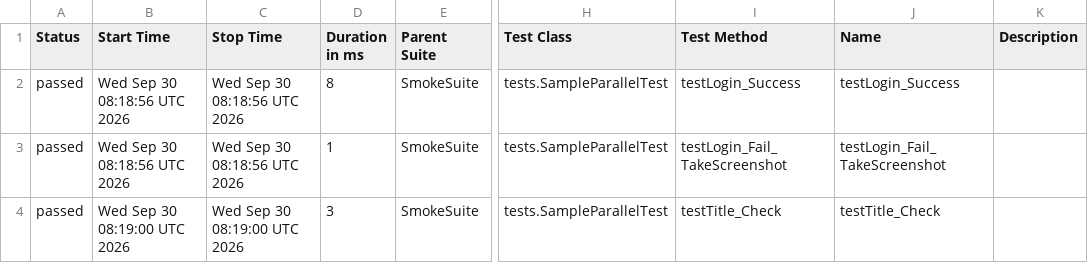
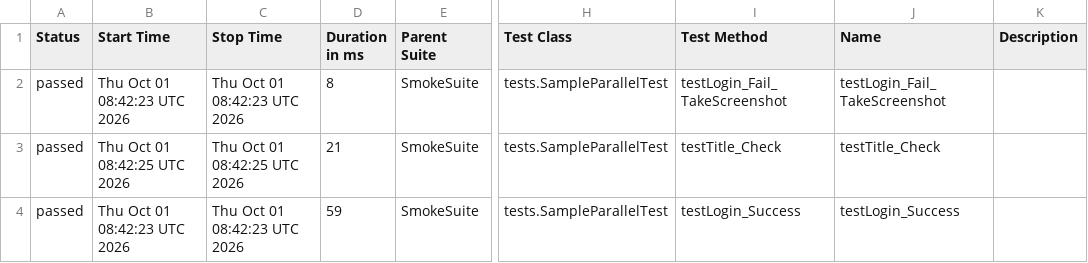
Before and after one commit to phuonghoang123456/lab11THEEND, a CSV file: data/suites.csv, drawn as a sheet; only a part is shown, gaps mark what is left out; the diff names each change by its address in the sheet, - before the commit and + after, or states it on an @@ line.

```diff
--- a/data/suites.csv
+++ b/data/suites.csv
-B2 (Start Time): Wed Sep 30 08:18:56 UTC 2026
+B2 (Start Time): Thu Oct 01 08:42:23 UTC 2026
-C2 (Stop Time): Wed Sep 30 08:18:56 UTC 2026
+C2 (Stop Time): Thu Oct 01 08:42:23 UTC 2026
-I2 (Test Method): testLogin_Success
+I2 (Test Method): testLogin_Fail_TakeScreenshot
-J2 (Name): testLogin_Success
+J2 (Name): testLogin_Fail_TakeScreenshot
-B3 (Start Time): Wed Sep 30 08:18:56 UTC 2026
+B3 (Start Time): Thu Oct 01 08:42:25 UTC 2026
-C3 (Stop Time): Wed Sep 30 08:18:56 UTC 2026
+C3 (Stop Time): Thu Oct 01 08:42:25 UTC 2026
-D3 (Duration in ms): 1
+D3 (Duration in ms): 21
-I3 (Test Method): testLogin_Fail_TakeScreenshot
+I3 (Test Method): testTitle_Check
-J3 (Name): testLogin_Fail_TakeScreenshot
+J3 (Name): testTitle_Check
-B4 (Start Time): Wed Sep 30 08:19:00 UTC 2026
+B4 (Start Time): Thu Oct 01 08:42:23 UTC 2026
-C4 (Stop Time): Wed Sep 30 08:19:00 UTC 2026
+C4 (Stop Time): Thu Oct 01 08:42:23 UTC 2026
-D4 (Duration in ms): 3
+D4 (Duration in ms): 59
-I4 (Test Method): testTitle_Check
+I4 (Test Method): testLogin_Success
-J4 (Name): testTitle_Check
+J4 (Name): testLogin_Success
```
Also changed, not shown: 27 other files.
